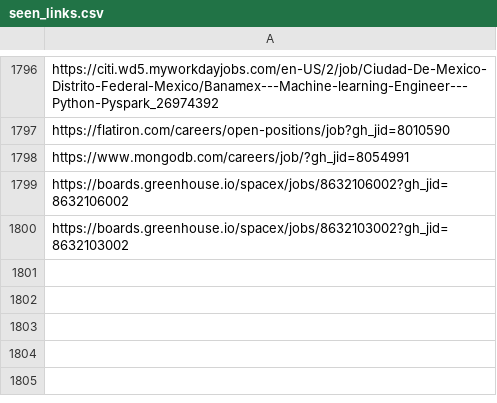
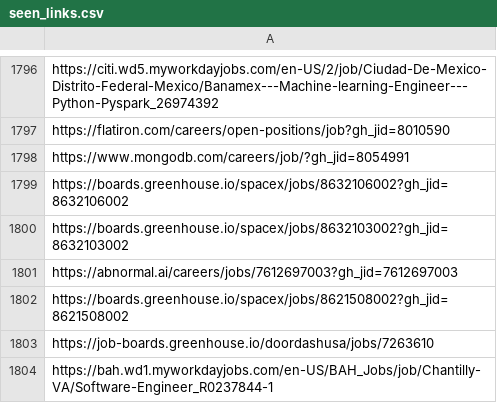
Before and after one commit to harsha271199/job-scraper, a CSV file: seen_links.csv, drawn as a sheet; only a part is shown, gaps mark what is left out.

```diff
--- a/seen_links.csv
+++ b/seen_links.csv
@@ -1800 +1800,5 @@ https://boards.greenhouse.io/spacex/jobs/8632106002?gh_jid=8632106002
 https://boards.greenhouse.io/spacex/jobs/8632103002?gh_jid=8632103002
+https://abnormal.ai/careers/jobs/7612697003?gh_jid=7612697003
+https://boards.greenhouse.io/spacex/jobs/8621508002?gh_jid=8621508002
+https://job-boards.greenhouse.io/doordashusa/jobs/7263610
+https://bah.wd1.myworkdayjobs.com/en-US/BAH_Jobs/job/Chantilly-VA/Software-Engineer_R0237844-1
```
Also changed, not shown: 2 other files.
